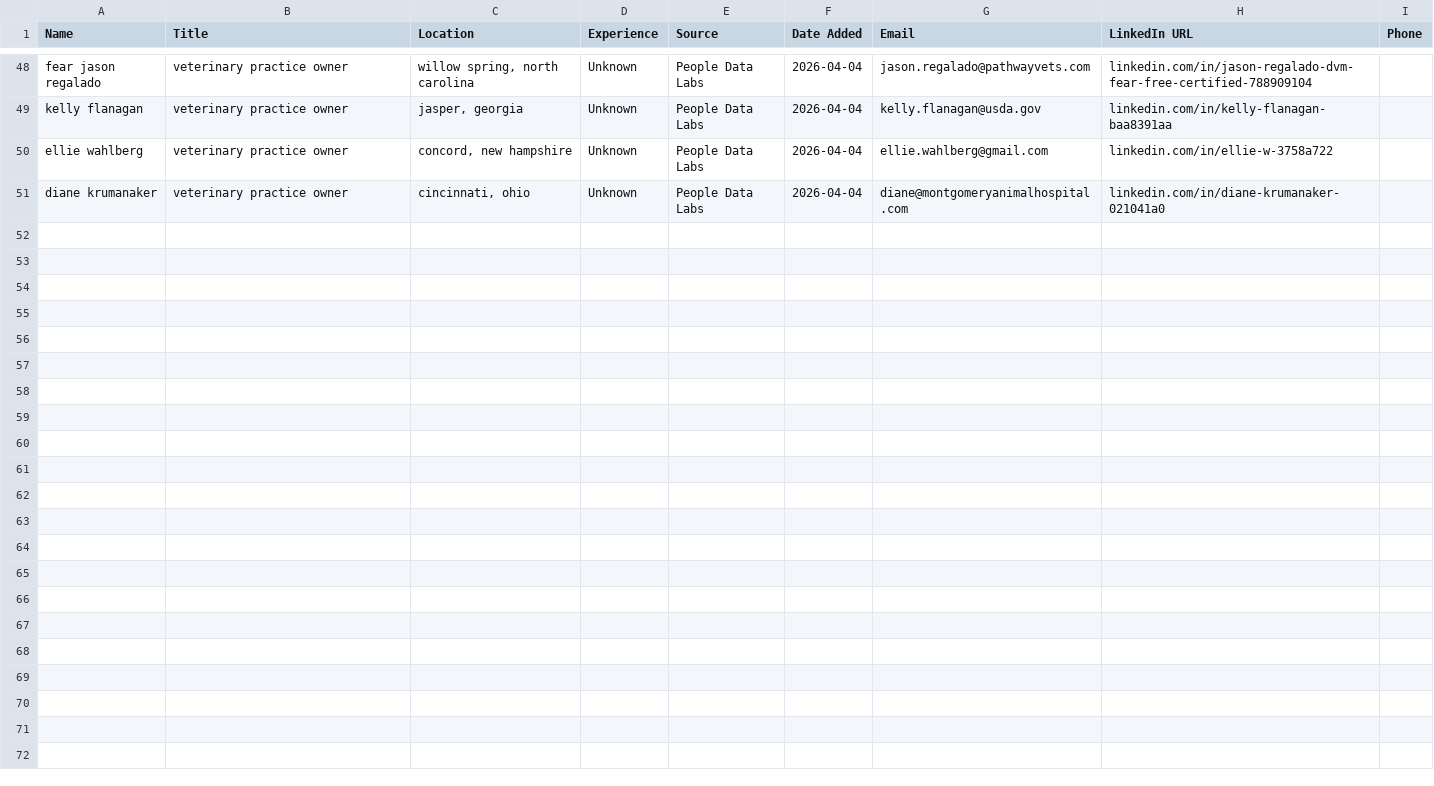
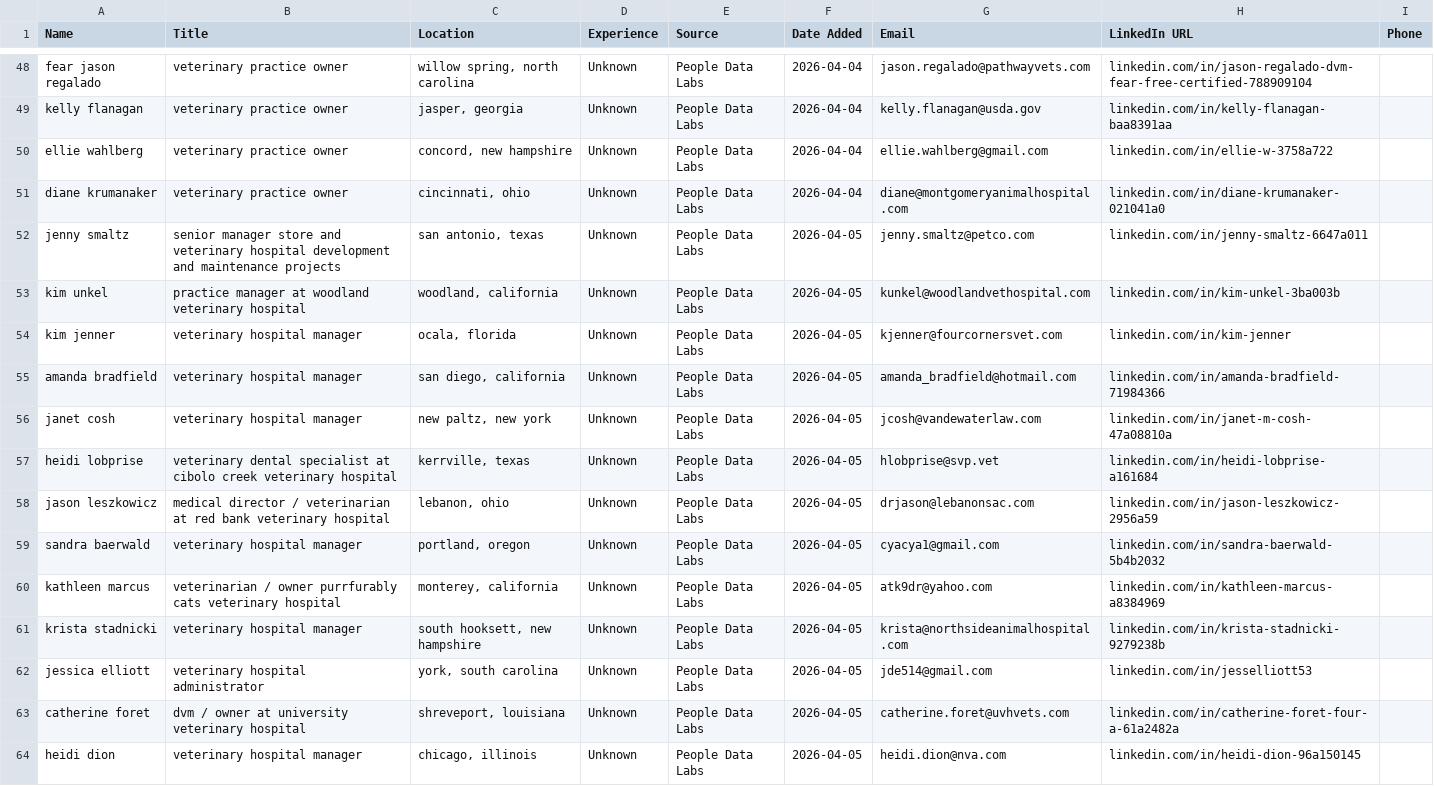
Before and after one commit to ryanjhart-glitch/Medical-Director-Dump, a CSV file: candidates.csv, drawn as a sheet; only a part is shown, gaps mark what is left out; the diff covers the shown part only.

```diff
--- a/candidates.csv
+++ b/candidates.csv
@@ -51 +51,14 @@ ellie wahlberg,veterinary practice owner,"concord, new hampshire",Unknown,People
 diane krumanaker,veterinary practice owner,"cincinnati, ohio",Unknown,People Data Labs,2026-04-04,diane@montgomeryanimalhospital.com,linkedin.com/in/diane-krumanaker-021041a0,
+jenny smaltz,senior manager store and veterinary hospital development and maintenance projects,"san antonio, texas",Unknown,People Data Labs,2026-04-05,jenny.smaltz@petco.com,linkedin.com/in/jenny-smaltz-6647a011,
+kim unkel,practice manager at woodland veterinary hospital,"woodland, california",Unknown,People Data Labs,2026-04-05,kunkel@woodlandvethospital.com,linkedin.com/in/kim-unkel-3ba003b,
+kim jenner,veterinary hospital manager,"ocala, florida",Unknown,People Data Labs,2026-04-05,kjenner@fourcornersvet.com,linkedin.com/in/kim-jenner,
+amanda bradfield,veterinary hospital manager,"san diego, california",Unknown,People Data Labs,2026-04-05,amanda_bradfield@hotmail.com,linkedin.com/in/amanda-bradfield-71984366,
+janet cosh,veterinary hospital manager,"new paltz, new york",Unknown,People Data Labs,2026-04-05,jcosh@vandewaterlaw.com,linkedin.com/in/janet-m-cosh-47a08810a,
+heidi lobprise,veterinary dental specialist at cibolo creek veterinary hospital,"kerrville, texas",Unknown,People Data Labs,2026-04-05,hlobprise@svp.vet,linkedin.com/in/heidi-lobprise-a161684,
+jason leszkowicz,medical director / veterinarian at red bank veterinary hospital,"lebanon, ohio",Unknown,People Data Labs,2026-04-05,drjason@lebanonsac.com,linkedin.com/in/jason-leszkowicz-2956a59,
+sandra baerwald,veterinary hospital manager,"portland, oregon",Unknown,People Data Labs,2026-04-05,cyacya1@gmail.com,linkedin.com/in/sandra-baerwald-5b4b2032,
+kathleen marcus,veterinarian / owner purrfurably cats veterinary hospital,"monterey, california",Unknown,People Data Labs,2026-04-05,atk9dr@yahoo.com,linkedin.com/in/kathleen-marcus-a8384969,
+krista stadnicki,veterinary hospital manager,"south hooksett, new hampshire",Unknown,People Data Labs,2026-04-05,krista@northsideanimalhospital.com,linkedin.com/in/krista-stadnicki-9279238b,
+jessica elliott,veterinary hospital administrator,"york, south carolina",Unknown,People Data Labs,2026-04-05,jde514@gmail.com,linkedin.com/in/jesselliott53,
+catherine foret,dvm / owner at university veterinary hospital,"shreveport, louisiana",Unknown,People Data Labs,2026-04-05,catherine.foret@uvhvets.com,linkedin.com/in/catherine-foret-four-a-61a2482a,
+heidi dion,veterinary hospital manager,"chicago, illinois",Unknown,People Data Labs,2026-04-05,heidi.dion@nva.com,linkedin.com/in/heidi-dion-96a150145,
```
Also changed, not shown: 12 added rows elsewhere in this file.
